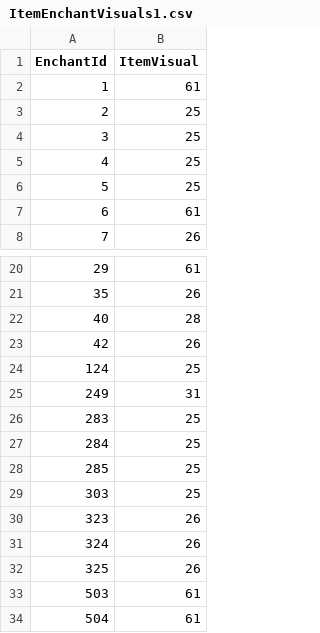
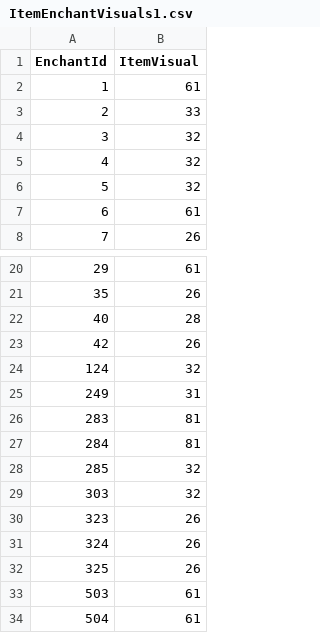
Before and after one commit to Novivy/HermesProxy, a CSV file: HermesProxy/CSV/ItemEnchantVisuals1.csv, drawn as a sheet; only a part is shown, gaps mark what is left out; the diff covers the shown part only.

```diff
--- a/HermesProxy/CSV/ItemEnchantVisuals1.csv
+++ b/HermesProxy/CSV/ItemEnchantVisuals1.csv
@@ -2,6 +2,6 @@ EnchantId,ItemVisual
 1,61
-2,25
-3,25
-4,25
-5,25
+2,33
+3,32
+4,32
+5,32
 6,61
@@ -23,8 +23,8 @@ EnchantId,ItemVisual
 42,26
-124,25
+124,32
 249,31
-283,25
-284,25
-285,25
-303,25
+283,81
+284,81
+285,32
+303,32
 323,26
```
Also changed, not shown: 19 edited cells elsewhere in this file.
